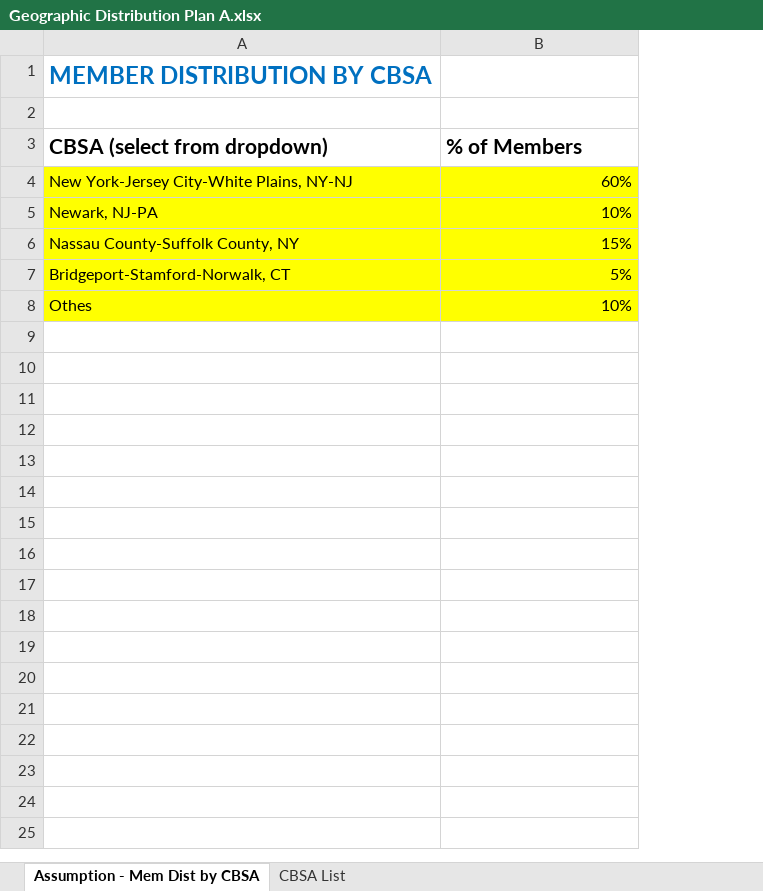
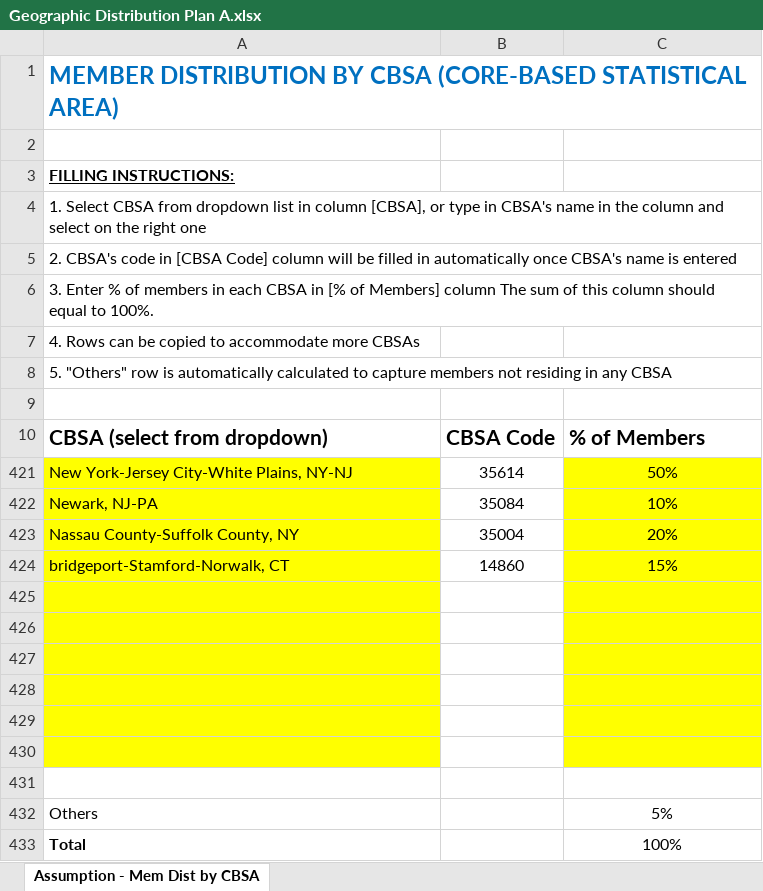
Before and after one commit to OHL-tmp/VBP-report-demo-test, an Excel workbook: downloads/Geographic Distribution Plan A.xlsx, sheet Assumption - Mem Dist by CBSA, drawn as a sheet; values as stored, in another font and other column widths than the file's, no borders; addresses are those after the commit; the diff names each change by its address in the sheet, - before the commit and + after, or states it on an @@ line.

```diff
--- a/downloads/Geographic Distribution Plan A.xlsx (sheet Assumption - Mem Dist by CBSA)
+++ b/downloads/Geographic Distribution Plan A.xlsx (sheet Assumption - Mem Dist by CBSA)
@@ sheet tab hidden: CBSA List @@
+column B, rows 10-423: CBSA Code | 35614 | 35084 | 35004
-A1: MEMBER DISTRIBUTION BY CBSA
+A1: MEMBER DISTRIBUTION BY CBSA (CORE-BASED STATISTICAL AREA)
+row 2: (empty)
+row 3: FILLING INSTRUCTIONS:
+row 4: 1. Select CBSA from dropdown list in column [CBSA], or type in CBSA's name in the column and select on the right one
+row 5: 2. CBSA's code in [CBSA Code] column will be filled in automatically once CBSA's name is entered
+row 6: 3. Enter % of members in each CBSA in [% of Members] column The sum of this column should equal to 100%.
+row 7: 4. Rows can be copied to accommodate more CBSAs
+row 8: 5. "Others" row is automatically calculated to capture members not residing in any CBSA
-C421: 60%
+C421: 50%
-C421:C423 alignment: right
+C421:C423 alignment: center
-C423: 15%
+C423: 20%
+row 424: bridgeport-Stamford-Norwalk, CT | 14860 | 15%
-row 425: Bridgeport-Stamford-Norwalk, CT | 5%
+row 425: (empty)
-row 426: Othes | 10%
+row 426: (empty)
+row 427: (empty)
+row 428: (empty)
+row 429: (empty)
+row 430: (empty)
+row 431: (empty)
+row 432: Others |  | 5%
+row 433: Total |  | 100%
```
Also changed, not shown: hidden cells, downloads/Age Distribution template.xlsx, downloads/Entresto Value-Based Measures.xlsx, 4 other files.
